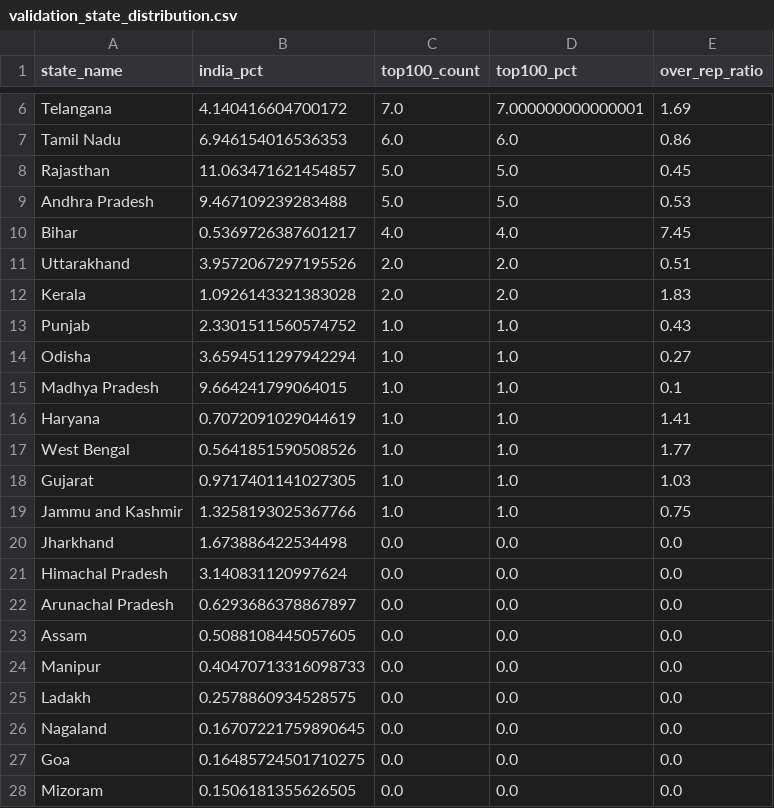
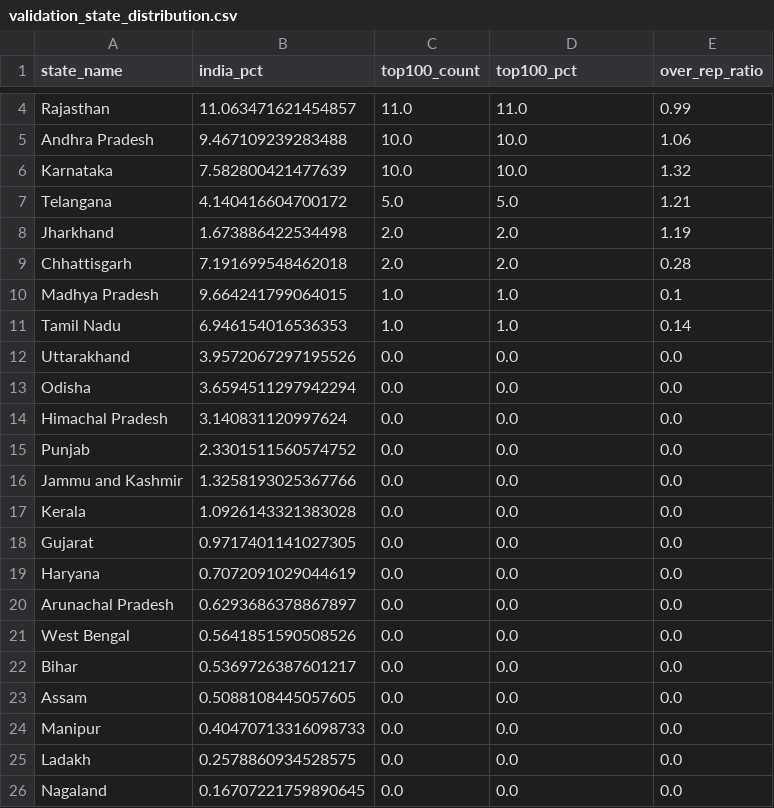
Before and after one commit to ishunteam-png/kritter-village-growth, a CSV file: output/validation_state_distribution.csv, drawn as a sheet; only a part is shown, gaps mark what is left out; the shorter side is filled out with more unchanged rows; removed rows and columns are numbered as before the commit, all else as after; the diff covers the shown part only; the diff names each change by its address in the sheet, - before the commit and + after, or states it on an @@ line.

```diff
--- a/output/validation_state_distribution.csv
+++ b/output/validation_state_distribution.csv
-row 6: Telangana | 4.140416604700172 | 7.0 | 7.000000000000001 | 1.69
-row 7: Tamil Nadu | 6.946154016536353 | 6.0 | 6.0 | 0.86
-C4 (top100_count): 5.0
+C4 (top100_count): 11.0
-D4 (top100_pct): 5.0
+D4 (top100_pct): 11.0
-E4 (over_rep_ratio): 0.45
+E4 (over_rep_ratio): 0.99
-C5 (top100_count): 5.0
+C5 (top100_count): 10.0
-D5 (top100_pct): 5.0
+D5 (top100_pct): 10.0
-E5 (over_rep_ratio): 0.53
+E5 (over_rep_ratio): 1.06
-row 10: Bihar | 0.5369726387601217 | 4.0 | 4.0 | 7.45
-row 11: Uttarakhand | 3.9572067297195526 | 2.0 | 2.0 | 0.51
-row 12: Kerala | 1.0926143321383028 | 2.0 | 2.0 | 1.83
-row 13: Punjab | 2.3301511560574752 | 1.0 | 1.0 | 0.43
-row 14: Odisha | 3.6594511297942294 | 1.0 | 1.0 | 0.27
+row 6: Karnataka | 7.582800421477639 | 10.0 | 10.0 | 1.32
+row 7: Telangana | 4.140416604700172 | 5.0 | 5.0 | 1.21
+row 8: Jharkhand | 1.673886422534498 | 2.0 | 2.0 | 1.19
+row 9: Chhattisgarh | 7.191699548462018 | 2.0 | 2.0 | 0.28
-row 16: Haryana | 0.7072091029044619 | 1.0 | 1.0 | 1.41
-row 17: West Bengal | 0.5641851590508526 | 1.0 | 1.0 | 1.77
-row 18: Gujarat | 0.9717401141027305 | 1.0 | 1.0 | 1.03
-row 19: Jammu and Kashmir | 1.3258193025367766 | 1.0 | 1.0 | 0.75
+row 11: Tamil Nadu | 6.946154016536353 | 1.0 | 1.0 | 0.14
-A12 (state_name): Jharkhand
+A12 (state_name): Uttarakhand
-B12 (india_pct): 1.673886422534498
+B12 (india_pct): 3.9572067297195526
+row 13: Odisha | 3.6594511297942294 | 0.0 | 0.0 | 0.0
+row 15: Punjab | 2.3301511560574752 | 0.0 | 0.0 | 0.0
+row 16: Jammu and Kashmir | 1.3258193025367766 | 0.0 | 0.0 | 0.0
+row 17: Kerala | 1.0926143321383028 | 0.0 | 0.0 | 0.0
+row 18: Gujarat | 0.9717401141027305 | 0.0 | 0.0 | 0.0
+row 19: Haryana | 0.7072091029044619 | 0.0 | 0.0 | 0.0
+row 21: West Bengal | 0.5641851590508526 | 0.0 | 0.0 | 0.0
+row 22: Bihar | 0.5369726387601217 | 0.0 | 0.0 | 0.0
```
Also changed, not shown: 2 removed rows, 2 moved rows and 6 edited cells elsewhere in this file, output/top_100_villages.csv, output/validation_morans_i.csv, 7 other files.
